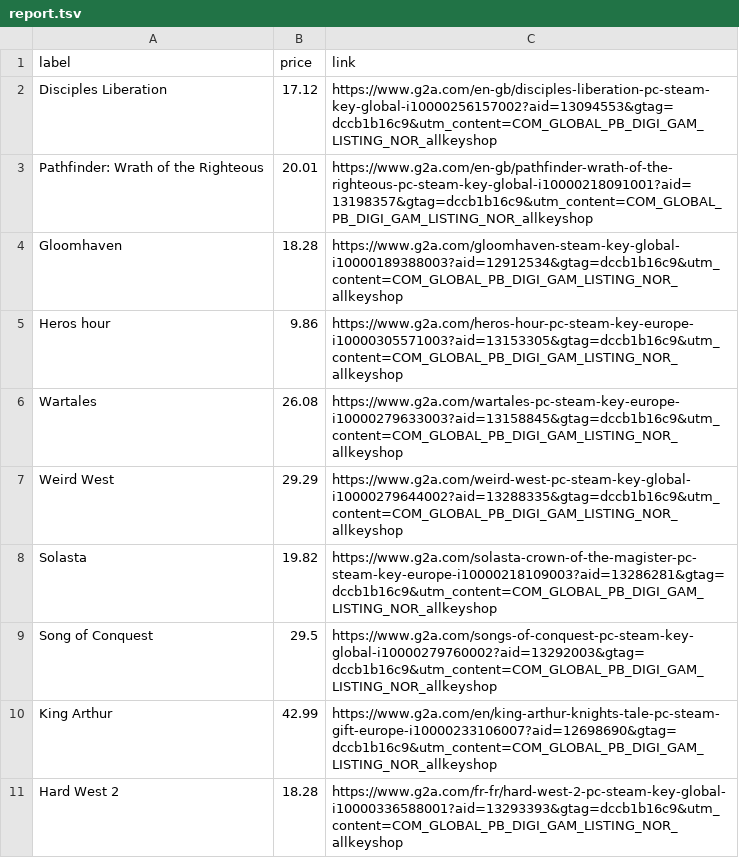
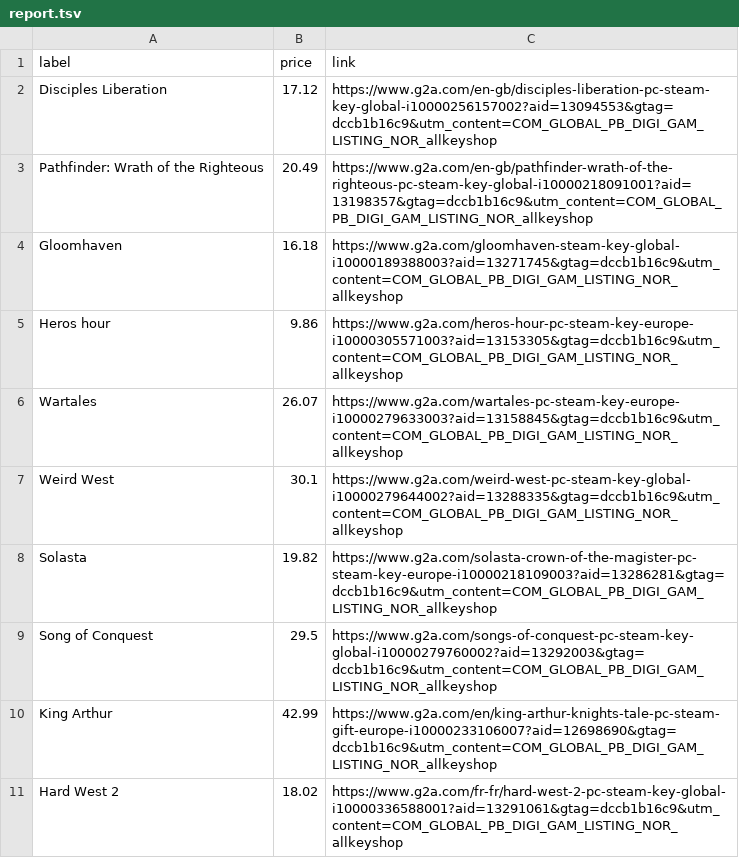
Before and after one commit to ste-xx/steam-price-watcher, a TSV file: report.tsv, drawn as a sheet.

Commit message:
Commit from GitHub Actions (Steam Watch Report)

```diff
--- a/report.tsv
+++ b/report.tsv
@@ -2,7 +2,7 @@ label	price	link
 Disciples Liberation	17.12	https://www.g2a.com/en-gb/disciples-liberation-pc-steam-key-global-i10000256157002?aid=13094553&gtag=dccb1b16c9&utm_content=COM_GLOBAL_PB_DIGI_GAM_LISTING_NOR_allkeyshop
-Pathfinder: Wrath of the Righteous	20.01	https://www.g2a.com/en-gb/pathfinder-wrath-of-the-righteous-pc-steam-key-global-i10000218091001?aid=13198357&gtag=dccb1b16c9&utm_content=COM_GLOBAL_PB_DIGI_GAM_LISTING_NOR_allkeyshop
-Gloomhaven	18.28	https://www.g2a.com/gloomhaven-steam-key-global-i10000189388003?aid=12912534&gtag=dccb1b16c9&utm_content=COM_GLOBAL_PB_DIGI_GAM_LISTING_NOR_allkeyshop
+Pathfinder: Wrath of the Righteous	20.49	https://www.g2a.com/en-gb/pathfinder-wrath-of-the-righteous-pc-steam-key-global-i10000218091001?aid=13198357&gtag=dccb1b16c9&utm_content=COM_GLOBAL_PB_DIGI_GAM_LISTING_NOR_allkeyshop
+Gloomhaven	16.18	https://www.g2a.com/gloomhaven-steam-key-global-i10000189388003?aid=13271745&gtag=dccb1b16c9&utm_content=COM_GLOBAL_PB_DIGI_GAM_LISTING_NOR_allkeyshop
 Heros hour	9.86	https://www.g2a.com/heros-hour-pc-steam-key-europe-i10000305571003?aid=13153305&gtag=dccb1b16c9&utm_content=COM_GLOBAL_PB_DIGI_GAM_LISTING_NOR_allkeyshop
-Wartales	26.08	https://www.g2a.com/wartales-pc-steam-key-europe-i10000279633003?aid=13158845&gtag=dccb1b16c9&utm_content=COM_GLOBAL_PB_DIGI_GAM_LISTING_NOR_allkeyshop
-Weird West	29.29	https://www.g2a.com/weird-west-pc-steam-key-global-i10000279644002?aid=13288335&gtag=dccb1b16c9&utm_content=COM_GLOBAL_PB_DIGI_GAM_LISTING_NOR_allkeyshop
+Wartales	26.07	https://www.g2a.com/wartales-pc-steam-key-europe-i10000279633003?aid=13158845&gtag=dccb1b16c9&utm_content=COM_GLOBAL_PB_DIGI_GAM_LISTING_NOR_allkeyshop
+Weird West	30.1	https://www.g2a.com/weird-west-pc-steam-key-global-i10000279644002?aid=13288335&gtag=dccb1b16c9&utm_content=COM_GLOBAL_PB_DIGI_GAM_LISTING_NOR_allkeyshop
 Solasta	19.82	https://www.g2a.com/solasta-crown-of-the-magister-pc-steam-key-europe-i10000218109003?aid=13286281&gtag=dccb1b16c9&utm_content=COM_GLOBAL_PB_DIGI_GAM_LISTING_NOR_allkeyshop
@@ -10,2 +10,2 @@ Song of Conquest	29.5	https://www.g2a.com/songs-of-conquest-pc-steam-key-global-
 King Arthur	42.99	https://www.g2a.com/en/king-arthur-knights-tale-pc-steam-gift-europe-i10000233106007?aid=12698690&gtag=dccb1b16c9&utm_content=COM_GLOBAL_PB_DIGI_GAM_LISTING_NOR_allkeyshop
-Hard West 2	18.28	https://www.g2a.com/fr-fr/hard-west-2-pc-steam-key-global-i10000336588001?aid=13293393&gtag=dccb1b16c9&utm_content=COM_GLOBAL_PB_DIGI_GAM_LISTING_NOR_allkeyshop
+Hard West 2	18.02	https://www.g2a.com/fr-fr/hard-west-2-pc-steam-key-global-i10000336588001?aid=13291061&gtag=dccb1b16c9&utm_content=COM_GLOBAL_PB_DIGI_GAM_LISTING_NOR_allkeyshop
```
